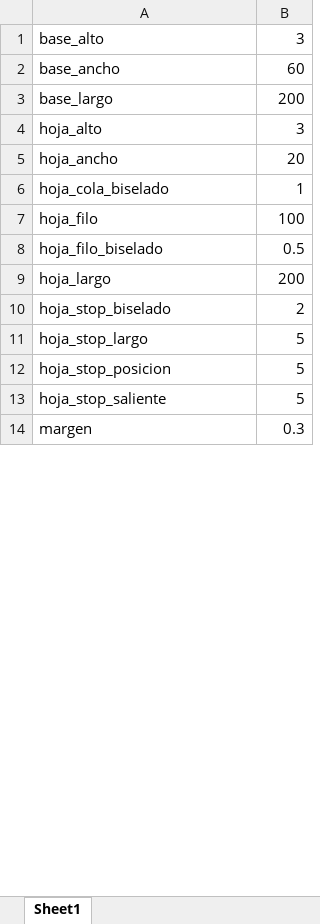
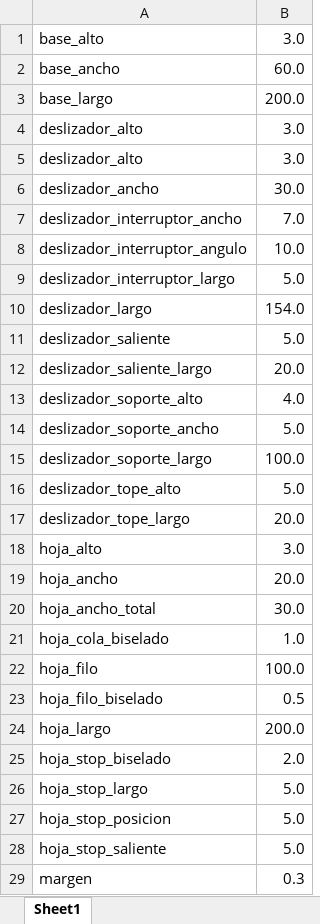
Before and after one commit to amatiasq/3D, an Excel workbook: Hoja Oculta/Parametros.xlsx, sheet Sheet1, drawn as a sheet; only a part is shown; values as stored, in another font and other column widths than the file's, no borders; addresses are those after the commit; the diff covers the shown part only; the diff names each change by its address in the sheet, - before the commit and + after, or states it on an @@ line.

Commit message:
Created Deslizador

```diff
--- a/Hoja Oculta/Parametros.xlsx (sheet Sheet1)
+++ b/Hoja Oculta/Parametros.xlsx (sheet Sheet1)
-B1: 3
+B1: 3.0
-B2: 60
+B2: 60.0
-B3: 200
+B3: 200.0
+row 4: deslizador_alto | 3.0
+row 5: deslizador_alto | 3.0
+row 6: deslizador_ancho | 30.0
+row 7: deslizador_interruptor_ancho | 7.0
+row 8: deslizador_interruptor_angulo | 10.0
+row 9: deslizador_interruptor_largo | 5.0
+row 10: deslizador_largo | 154.0
+row 11: deslizador_saliente | 5.0
+row 12: deslizador_saliente_largo | 20.0
+row 13: deslizador_soporte_alto | 4.0
+row 14: deslizador_soporte_ancho | 5.0
+row 15: deslizador_soporte_largo | 100.0
+row 16: deslizador_tope_alto | 5.0
+row 17: deslizador_tope_largo | 20.0
-B18: 3
+B18: 3.0
-B19: 20
+B19: 20.0
+row 20: hoja_ancho_total | 30.0
-B21: 1
+B21: 1.0
-B22: 100
+B22: 100.0
-B24: 200
+B24: 200.0
-B25: 2
+B25: 2.0
-B26:B28: 5
+B26:B28: 5.0
```
Also changed, not shown: 3 added rows, 8 removed rows and 5 edited cells elsewhere in this sheet, formulas that keep their value, 6 other files.
